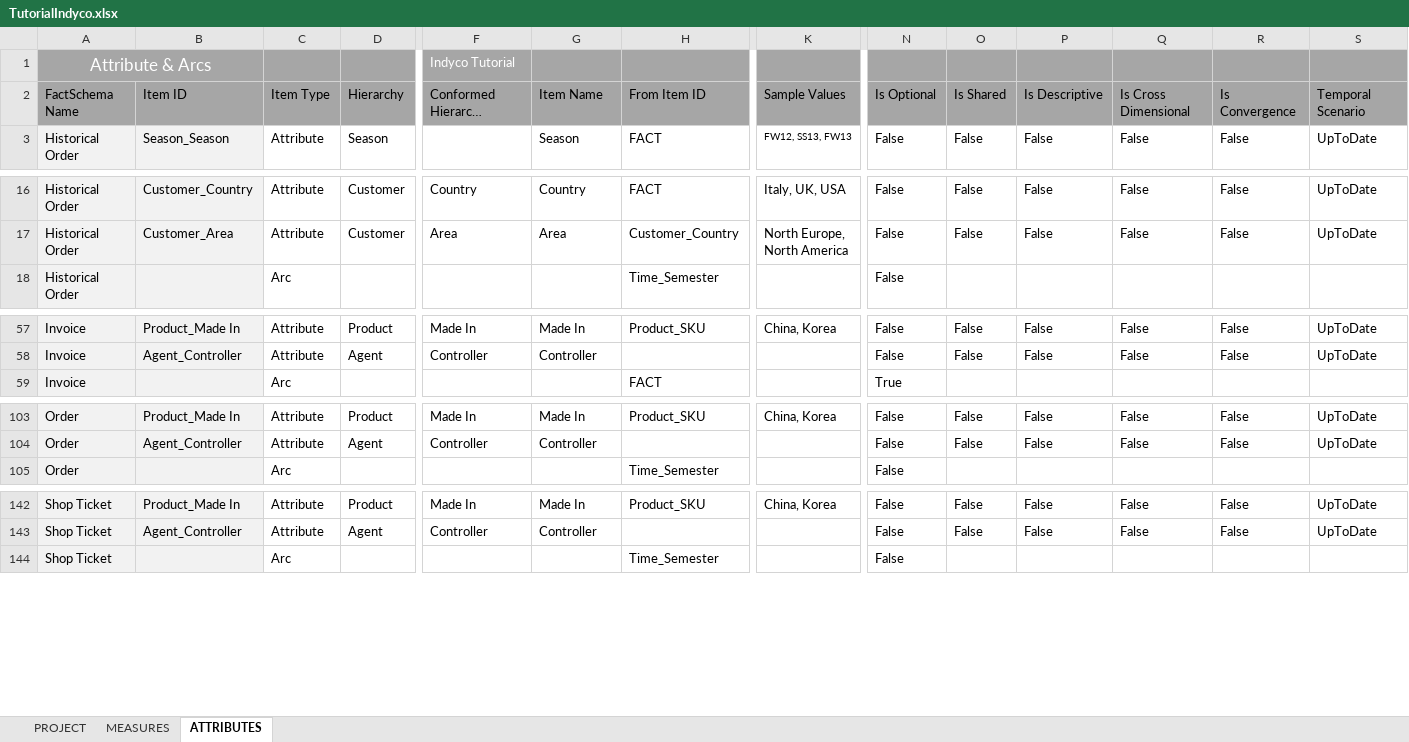
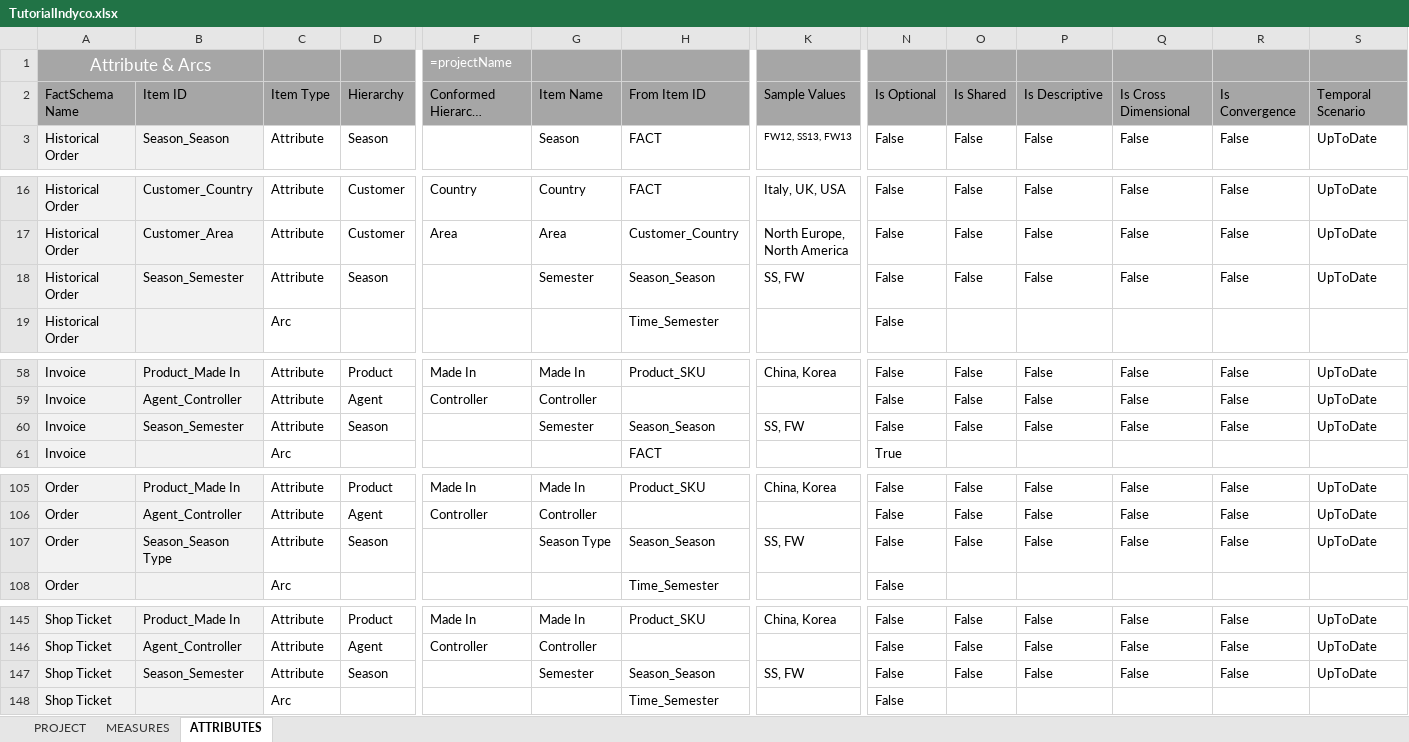
Before and after one commit to big-unibo/LLM4BI, an Excel workbook: resources/input/indyco_export/TutorialIndyco.xlsx, sheet ATTRIBUTES, drawn as a sheet; only a part is shown, gaps mark what is left out; long unchanged cells end in …; values as stored, in another font and other column widths than the file's, no borders; formulas without a stored value are shown as written; conditional formats and table styles not drawn; rows hold the shown columns only; the diff names each change by its address in the sheet, - before the commit and + after, or states it on an @@ line.

```diff
--- a/resources/input/indyco_export/TutorialIndyco.xlsx (sheet ATTRIBUTES)
+++ b/resources/input/indyco_export/TutorialIndyco.xlsx (sheet ATTRIBUTES)
-F1: Indyco Tutorial
+F1: =projectName
+row 18: Historical Order | Season_Semester | Attribute | Season |  | Semester | Season_Season | SS, FW | False | False | False | False | False | UpToDate
+row 60: Invoice | Season_Semester | Attribute | Season |  | Semester | Season_Season | SS, FW | False | False | False | False | False | UpToDate
+row 107: Order | Season_Season Type | Attribute | Season |  | Season Type | Season_Season | SS, FW | False | False | False | False | False | UpToDate
+row 147: Shop Ticket | Season_Semester | Attribute | Season |  | Semester | Season_Season | SS, FW | False | False | False | False | False | UpToDate
```
Also changed, not shown: sheet MEASURES, sheet PROJECT, charts or pictures, 10 other files.
